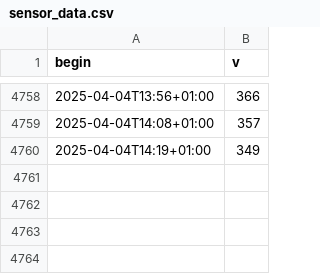
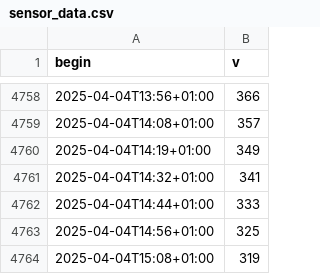
Before and after one commit to 8daniel2906/csv-automation, a CSV file: sensor_data.csv, drawn as a sheet; only a part is shown, gaps mark what is left out.

```diff
--- a/sensor_data.csv
+++ b/sensor_data.csv
@@ -4760 +4760,5 @@ begin,v
 2025-04-04T14:19+01:00,349
+2025-04-04T14:32+01:00,341
+2025-04-04T14:44+01:00,333
+2025-04-04T14:56+01:00,325
+2025-04-04T15:08+01:00,319
```
Also changed, not shown: 8 other files.
